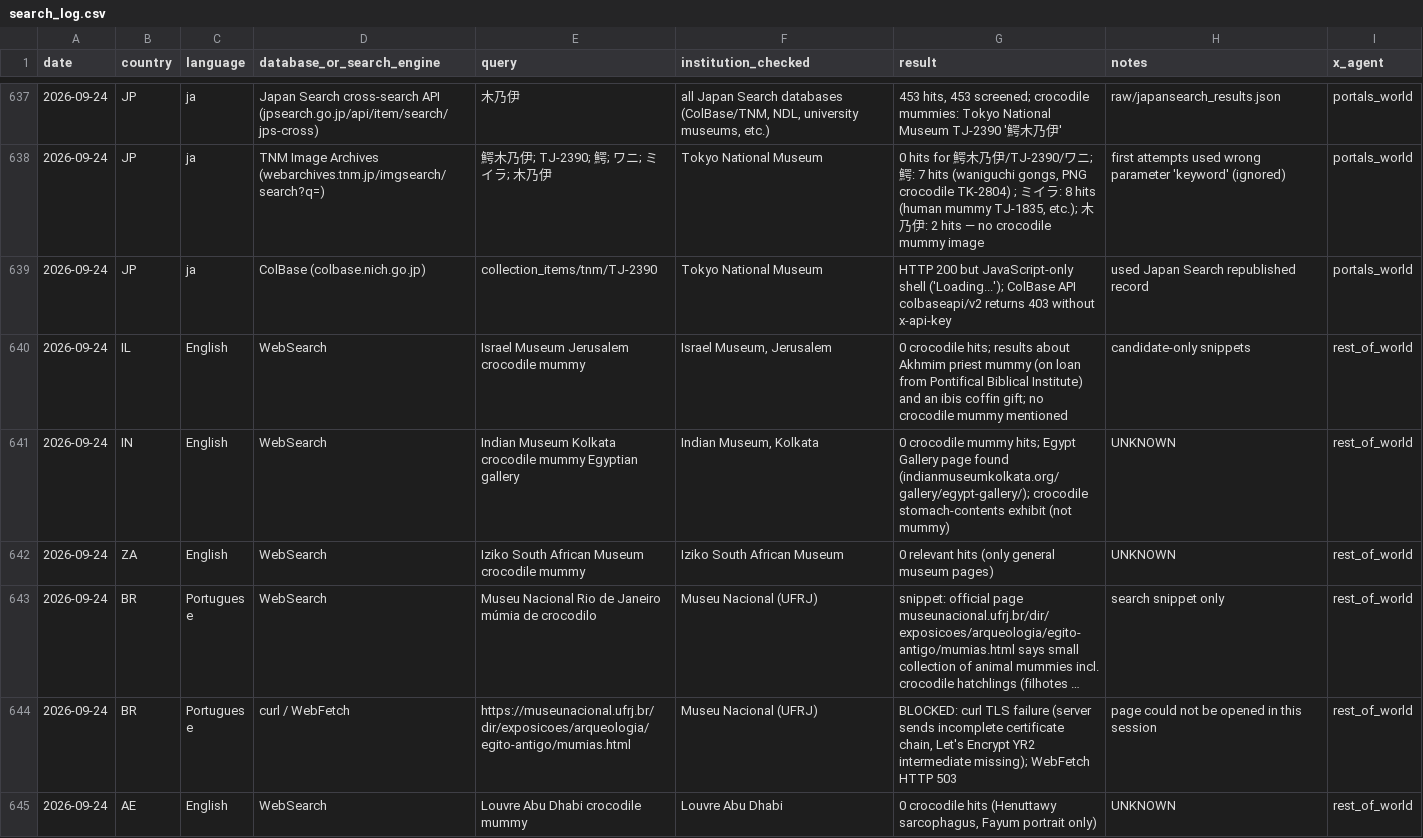
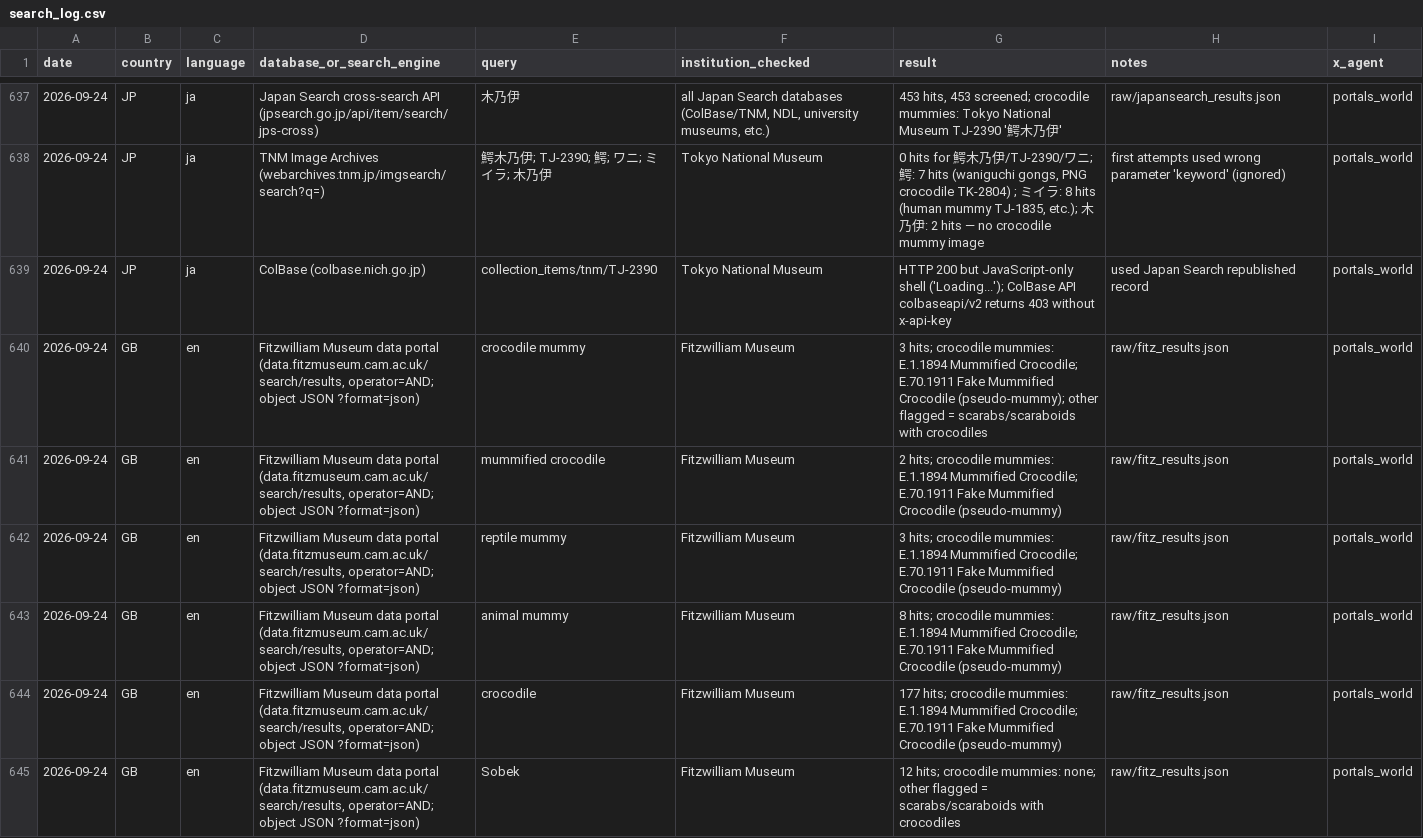
Before and after one commit to 13ypt/13ypt, a CSV file: crocodile-mummy-corpus/search_log.csv, drawn as a sheet; only a part is shown, gaps mark what is left out; the shorter side is filled out with more unchanged rows; long unchanged cells end in …; the diff covers the shown part only.

```diff
--- a/crocodile-mummy-corpus/search_log.csv
+++ b/crocodile-mummy-corpus/search_log.csv
@@ -639 +639,7 @@ date,country,language,database_or_search_engine,query,institution_checked,result
 2026-09-24,JP,ja,ColBase (colbase.nich.go.jp),collection_items/tnm/TJ-2390,Tokyo National Museum,HTTP 200 but JavaScript-only shell ('Loading...'); ColBase API colbaseapi/v2 returns 403 without x-api-key,used Japan Search republished record,portals_world
+2026-09-24,GB,en,"Fitzwilliam Museum data portal (data.fitzmuseum.cam.ac.uk/search/results, operator=AND; object JSON ?format=json)",crocodile mummy,Fitzwilliam Museum,3 hits; crocodile mummies: E.1.1894 Mummified Crocodile; E.70.1911 Fake Mummified Crocodile (pseudo-mummy); other flagged = scarabs/scaraboids with crocodiles,raw/fitz_results.json,portals_world
+2026-09-24,GB,en,"Fitzwilliam Museum data portal (data.fitzmuseum.cam.ac.uk/search/results, operator=AND; object JSON ?format=json)",mummified crocodile,Fitzwilliam Museum,2 hits; crocodile mummies: E.1.1894 Mummified Crocodile; E.70.1911 Fake Mummified Crocodile (pseudo-mummy),raw/fitz_results.json,portals_world
+2026-09-24,GB,en,"Fitzwilliam Museum data portal (data.fitzmuseum.cam.ac.uk/search/results, operator=AND; object JSON ?format=json)",reptile mummy,Fitzwilliam Museum,3 hits; crocodile mummies: E.1.1894 Mummified Crocodile; E.70.1911 Fake Mummified Crocodile (pseudo-mummy),raw/fitz_results.json,portals_world
+2026-09-24,GB,en,"Fitzwilliam Museum data portal (data.fitzmuseum.cam.ac.uk/search/results, operator=AND; object JSON ?format=json)",animal mummy,Fitzwilliam Museum,8 hits; crocodile mummies: E.1.1894 Mummified Crocodile; E.70.1911 Fake Mummified Crocodile (pseudo-mummy),raw/fitz_results.json,portals_world
+2026-09-24,GB,en,"Fitzwilliam Museum data portal (data.fitzmuseum.cam.ac.uk/search/results, operator=AND; object JSON ?format=json)",crocodile,Fitzwilliam Museum,177 hits; crocodile mummies: E.1.1894 Mummified Crocodile; E.70.1911 Fake Mummified Crocodile (pseudo-mummy),raw/fitz_results.json,portals_world
+2026-09-24,GB,en,"Fitzwilliam Museum data portal (data.fitzmuseum.cam.ac.uk/search/results, operator=AND; object JSON ?format=json)",Sobek,Fitzwilliam Museum,12 hits; crocodile mummies: none; other flagged = scarabs/scaraboids with crocodiles,raw/fitz_results.json,portals_world
```
Also changed, not shown: 9 added rows elsewhere in this file, crocodile-mummy-corpus/bibliography.csv, 25 other files.
